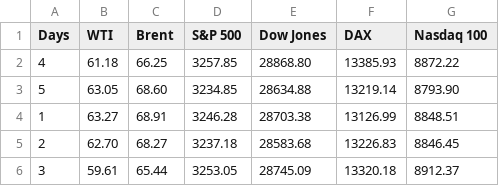
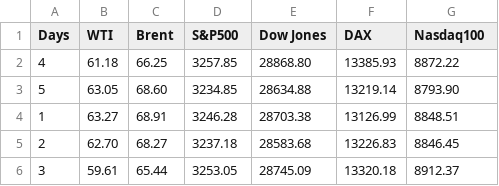
Before and after one commit to nattiyaaaa/crudeoil, a CSV file: crudeoil.new.csv, drawn as a sheet; only a part is shown.

Commit message:
Update crudeoil.new.csv

```diff
--- a/crudeoil.new.csv
+++ b/crudeoil.new.csv
@@ -1,2 +1,2 @@
-Days,WTI,Brent,S&P 500,Dow Jones,DAX,Nasdaq 100
+Days,WTI,Brent,S&P500,Dow Jones,DAX,Nasdaq100
 4,61.18,66.25,3257.85,28868.80,13385.93,8872.22
```
